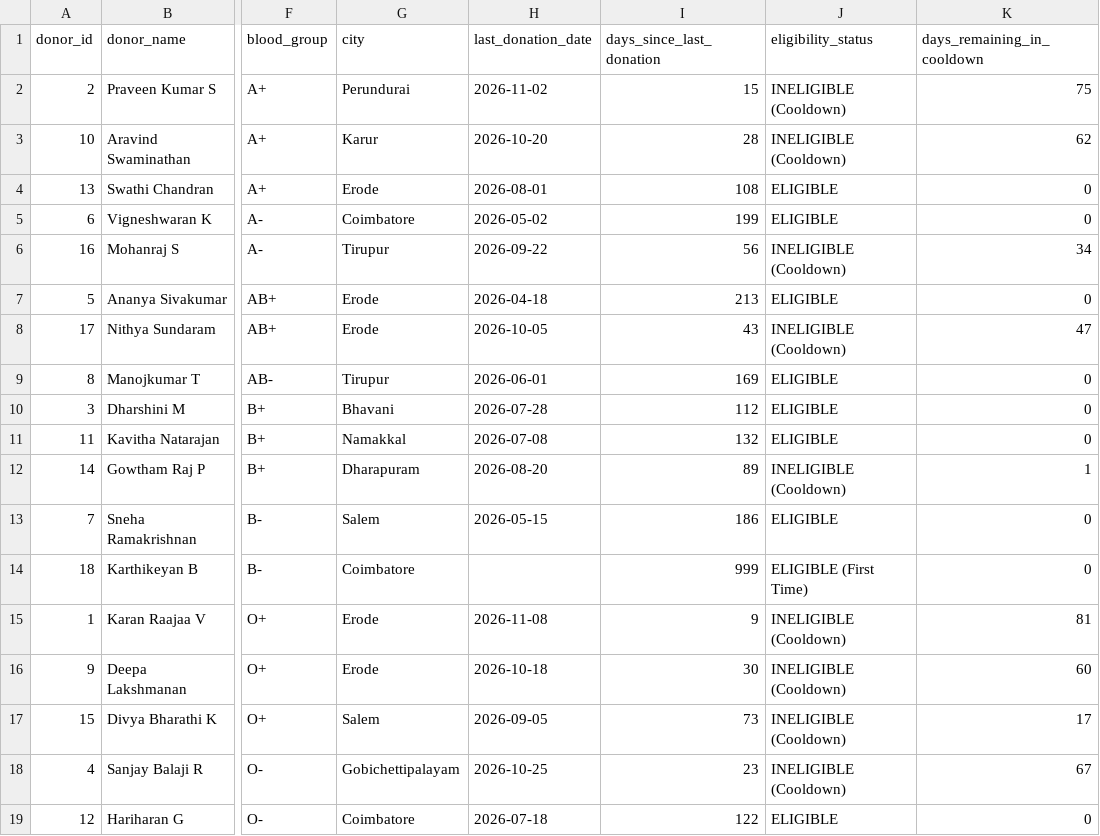
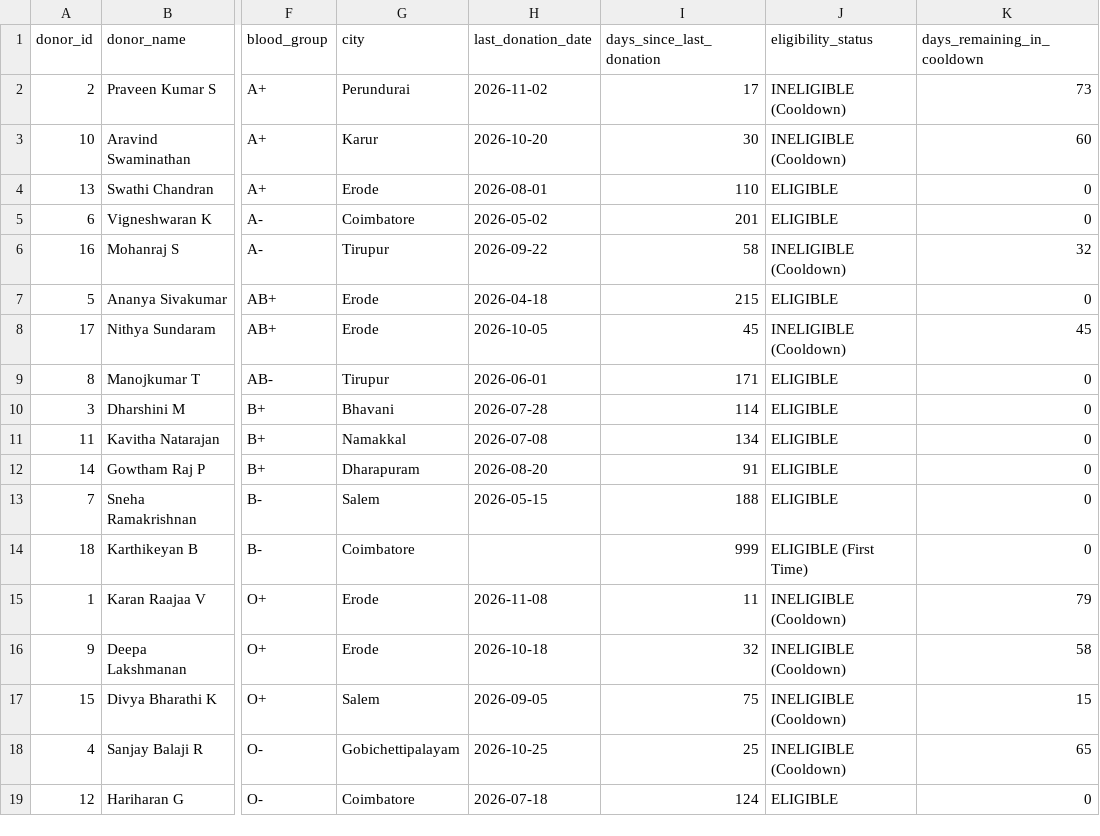
Before and after one commit to karanraajaa17jan2009-eng/Blood-Donation-Management-System, a CSV file: database/extracted_csv/v_donor_availability.csv, drawn as a sheet; only a part is shown, gaps mark what is left out; the diff names each change by its address in the sheet, - before the commit and + after, or states it on an @@ line.

```diff
--- a/database/extracted_csv/v_donor_availability.csv
+++ b/database/extracted_csv/v_donor_availability.csv
-I2 (days_since_last_donation): 15
+I2 (days_since_last_donation): 17
-K2 (days_remaining_in_cooldown): 75
+K2 (days_remaining_in_cooldown): 73
-I3 (days_since_last_donation): 28
+I3 (days_since_last_donation): 30
-K3 (days_remaining_in_cooldown): 62
+K3 (days_remaining_in_cooldown): 60
-I4 (days_since_last_donation): 108
+I4 (days_since_last_donation): 110
-I5 (days_since_last_donation): 199
+I5 (days_since_last_donation): 201
-I6 (days_since_last_donation): 56
+I6 (days_since_last_donation): 58
-K6 (days_remaining_in_cooldown): 34
+K6 (days_remaining_in_cooldown): 32
-I7 (days_since_last_donation): 213
+I7 (days_since_last_donation): 215
-I8 (days_since_last_donation): 43
+I8 (days_since_last_donation): 45
-K8 (days_remaining_in_cooldown): 47
+K8 (days_remaining_in_cooldown): 45
-I9 (days_since_last_donation): 169
+I9 (days_since_last_donation): 171
-I10 (days_since_last_donation): 112
+I10 (days_since_last_donation): 114
-I11 (days_since_last_donation): 132
+I11 (days_since_last_donation): 134
-I12 (days_since_last_donation): 89
+I12 (days_since_last_donation): 91
-J12 (eligibility_status): INELIGIBLE (Cooldown)
+J12 (eligibility_status): ELIGIBLE
-K12 (days_remaining_in_cooldown): 1
+K12 (days_remaining_in_cooldown): 0
-I13 (days_since_last_donation): 186
+I13 (days_since_last_donation): 188
-I15 (days_since_last_donation): 9
+I15 (days_since_last_donation): 11
-K15 (days_remaining_in_cooldown): 81
+K15 (days_remaining_in_cooldown): 79
-I16 (days_since_last_donation): 30
+I16 (days_since_last_donation): 32
-K16 (days_remaining_in_cooldown): 60
+K16 (days_remaining_in_cooldown): 58
-I17 (days_since_last_donation): 73
+I17 (days_since_last_donation): 75
-K17 (days_remaining_in_cooldown): 17
+K17 (days_remaining_in_cooldown): 15
-I18 (days_since_last_donation): 23
+I18 (days_since_last_donation): 25
-K18 (days_remaining_in_cooldown): 67
+K18 (days_remaining_in_cooldown): 65
-I19 (days_since_last_donation): 122
+I19 (days_since_last_donation): 124
```
Also changed, not shown: 5 other files.
